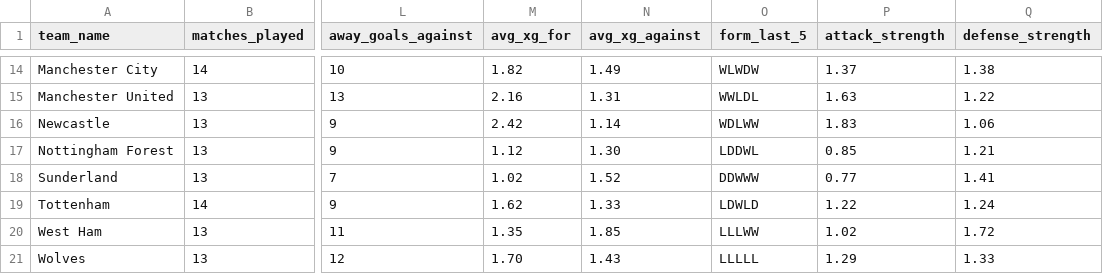
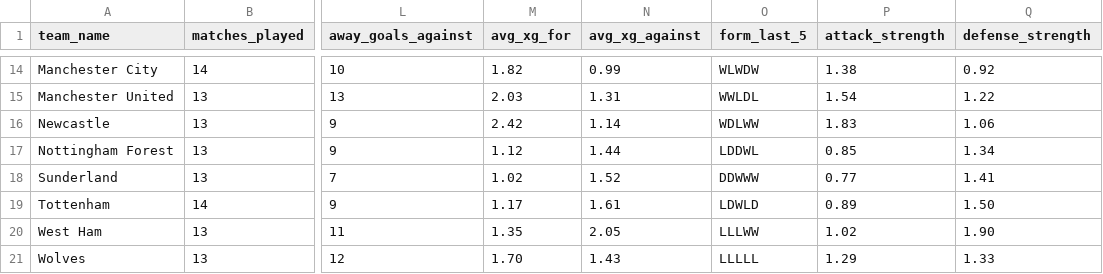
Before and after one commit to profdue/snipe, a CSV file: leagues/premier_league/teams.csv, drawn as a sheet; only a part is shown, gaps mark what is left out; the diff covers the shown part only; the diff names each change by its address in the sheet, - before the commit and + after, or states it on an @@ line.

```diff
--- a/leagues/premier_league/teams.csv
+++ b/leagues/premier_league/teams.csv
-N14 (avg_xg_against): 1.49
+N14 (avg_xg_against): 0.99
-P14 (attack_strength): 1.37
+P14 (attack_strength): 1.38
-Q14 (defense_strength): 1.38
+Q14 (defense_strength): 0.92
-M15 (avg_xg_for): 2.16
+M15 (avg_xg_for): 2.03
-P15 (attack_strength): 1.63
+P15 (attack_strength): 1.54
-N17 (avg_xg_against): 1.30
+N17 (avg_xg_against): 1.44
-Q17 (defense_strength): 1.21
+Q17 (defense_strength): 1.34
-M19 (avg_xg_for): 1.62
+M19 (avg_xg_for): 1.17
-N19 (avg_xg_against): 1.33
+N19 (avg_xg_against): 1.61
-P19 (attack_strength): 1.22
+P19 (attack_strength): 0.89
-Q19 (defense_strength): 1.24
+Q19 (defense_strength): 1.50
-N20 (avg_xg_against): 1.85
+N20 (avg_xg_against): 2.05
-Q20 (defense_strength): 1.72
+Q20 (defense_strength): 1.90
```
Also changed, not shown: 31 edited cells elsewhere in this file.
